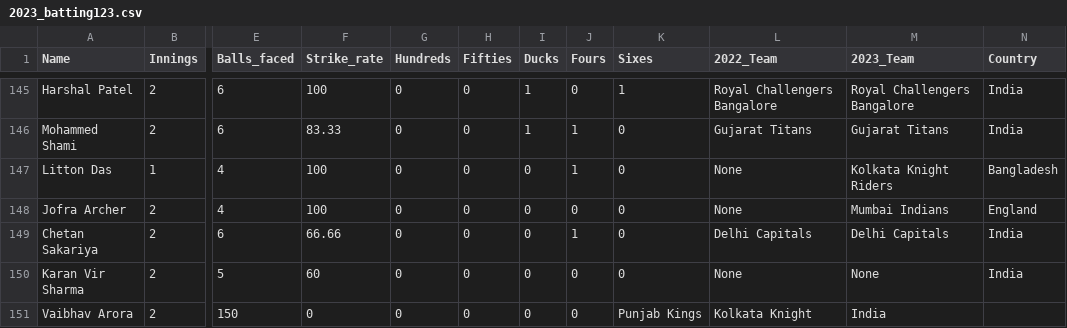
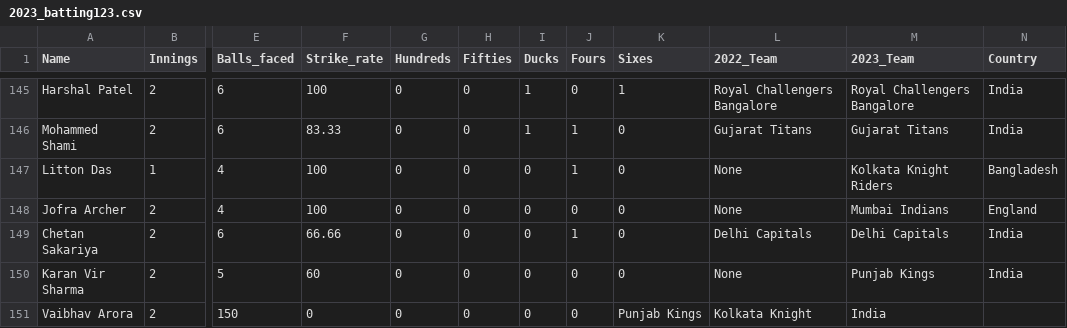
Before and after one commit to tkaushik015/Tushar-Kaushik-Final-Project, a CSV file: 2023_batting123.csv, drawn as a sheet; only a part is shown, gaps mark what is left out; the diff covers the shown part only; the diff names each change by its address in the sheet, - before the commit and + after, or states it on an @@ line.

```diff
--- a/2023_batting123.csv
+++ b/2023_batting123.csv
-M150 (2023_Team): None
+M150 (2023_Team): Punjab Kings
```
Also changed, not shown: 15 edited cells elsewhere in this file.
